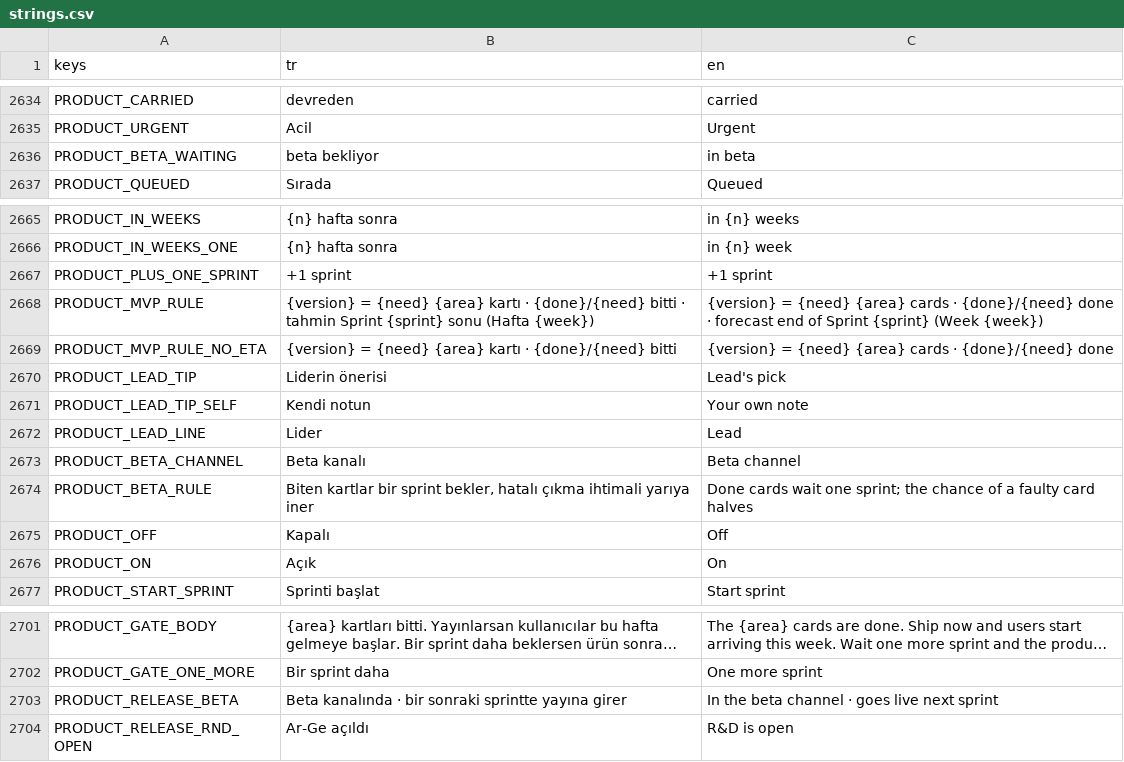
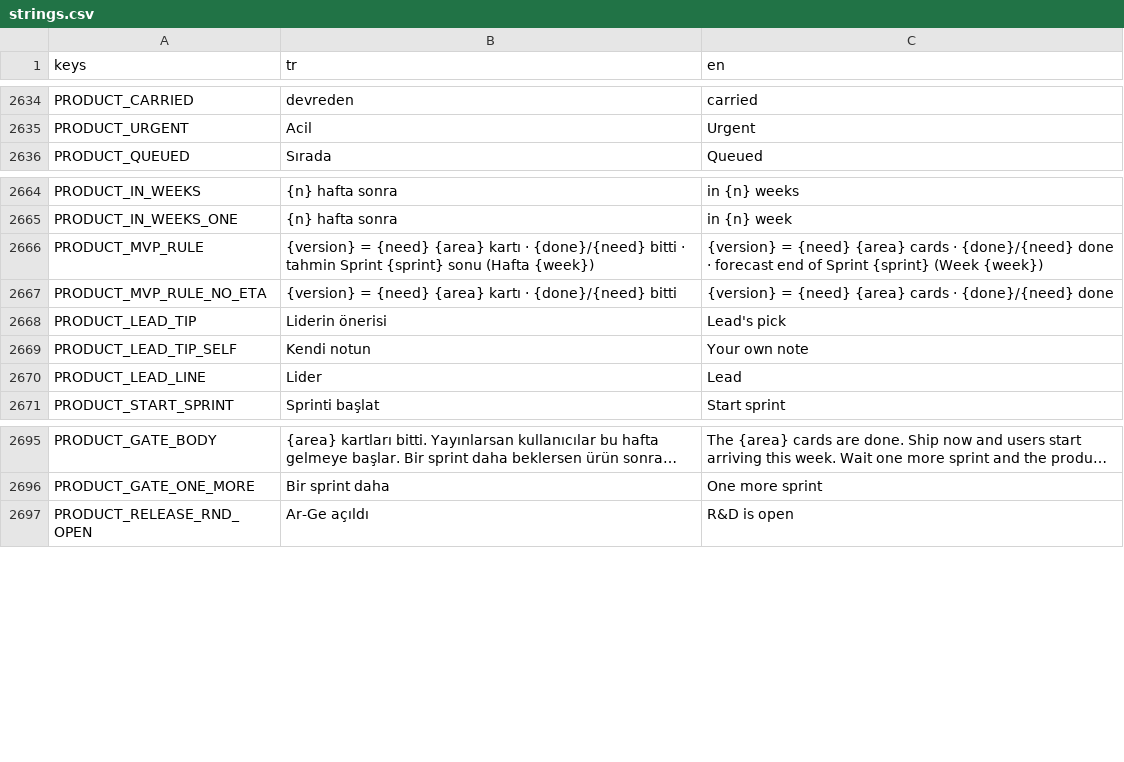
Before and after one commit to erdem1v/projectunicorn, a CSV file: project-unicorn/localization/strings.csv, drawn as a sheet; only a part is shown, gaps mark what is left out; long unchanged cells end in …; the diff names each change by its address in the sheet, - before the commit and + after, or states it on an @@ line.

```diff
--- a/project-unicorn/localization/strings.csv
+++ b/project-unicorn/localization/strings.csv
-row 2636: PRODUCT_BETA_WAITING | beta bekliyor | in beta
-row 2667: PRODUCT_PLUS_ONE_SPRINT | +1 sprint | +1 sprint
-row 2673: PRODUCT_BETA_CHANNEL | Beta kanalı | Beta channel
-row 2674: PRODUCT_BETA_RULE | Biten kartlar bir sprint bekler, hatalı çıkma ihtimali yarıya iner | Done cards wait one sprint; the chance of a faulty card halves
-row 2675: PRODUCT_OFF | Kapalı | Off
-row 2676: PRODUCT_ON | Açık | On
-row 2703: PRODUCT_RELEASE_BETA | Beta kanalında · bir sonraki sprintte yayına girer | In the beta channel · goes live next sprint
```
Also changed, not shown: 18 other files.
